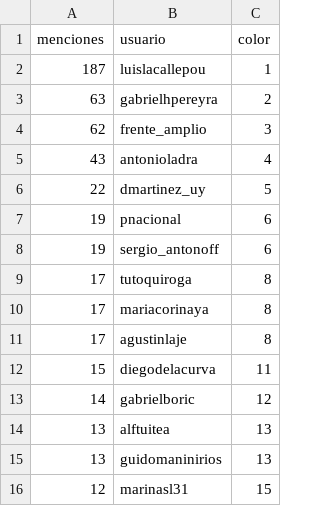
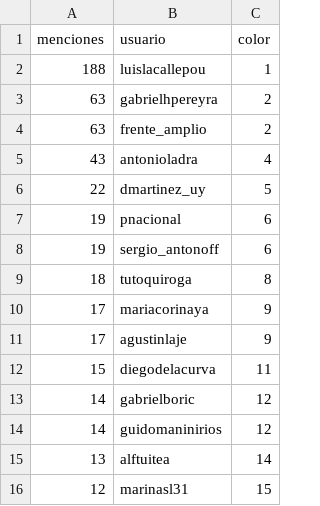
Before and after one commit to verdierdiego/analisis-sentimientos, a CSV file: balotaje/Actualizacion_Graficos/menciones_balotaje.csv, drawn as a sheet.

```diff
--- a/balotaje/Actualizacion_Graficos/menciones_balotaje.csv
+++ b/balotaje/Actualizacion_Graficos/menciones_balotaje.csv
@@ -1,5 +1,5 @@
 menciones,usuario,color
-187,luislacallepou,1
+188,luislacallepou,1
 63,gabrielhpereyra,2
-62,frente_amplio,3
+63,frente_amplio,2
 43,antonioladra,4
@@ -8,9 +8,9 @@ menciones,usuario,color
 19,sergio_antonoff,6
-17,tutoquiroga,8
-17,mariacorinaya,8
-17,agustinlaje,8
+18,tutoquiroga,8
+17,mariacorinaya,9
+17,agustinlaje,9
 15,diegodelacurva,11
 14,gabrielboric,12
-13,alftuitea,13
-13,guidomaninirios,13
+14,guidomaninirios,12
+13,alftuitea,14
 12,marinasl31,15
```
Also changed, not shown: balotaje/Actualizacion_Graficos/hashtags_balotaje.csv, 3 other files.
